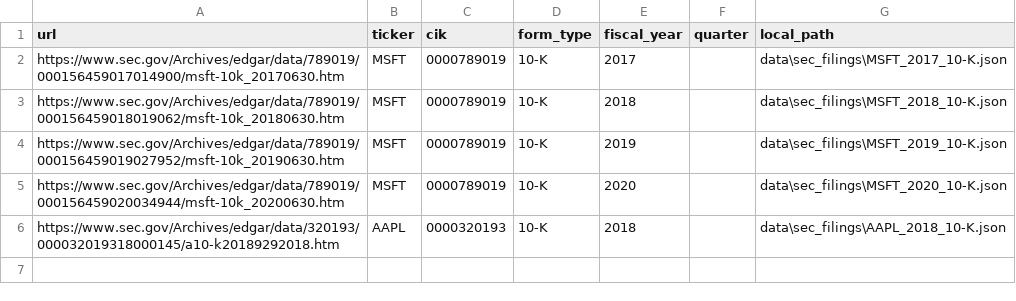
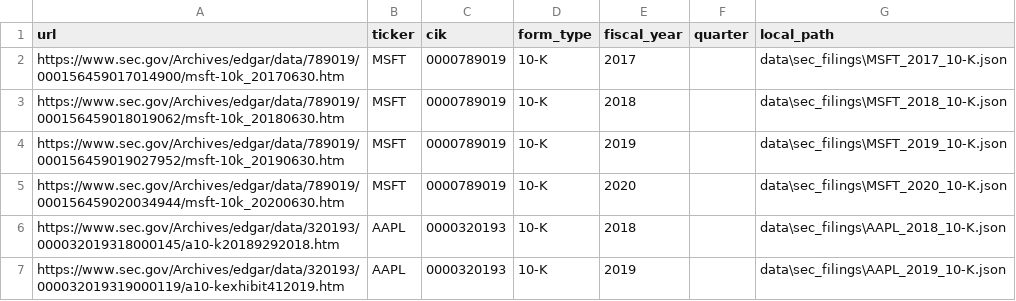
Before and after one commit to hannnying/fundamental_analysis, a CSV file: extract/filing.csv, drawn as a sheet.

Commit message:
Refactor code such that filing only needs to be run once to extract a filing and update the local_path column. Tested with AAPL 2019 10K

```diff
--- a/extract/filing.csv
+++ b/extract/filing.csv
@@ -6 +6,2 @@ https://www.sec.gov/Archives/edgar/data/789019/000156459020034944/msft-10k_20200
 https://www.sec.gov/Archives/edgar/data/320193/000032019318000145/a10-k20189292018.htm,AAPL,0000320193,10-K,2018,,data\sec_filings\AAPL_2018_10-K.json
+https://www.sec.gov/Archives/edgar/data/320193/000032019319000119/a10-kexhibit412019.htm,AAPL,0000320193,10-K,2019,,data\sec_filings\AAPL_2019_10-K.json
```
Also changed, not shown: 2 other files.
